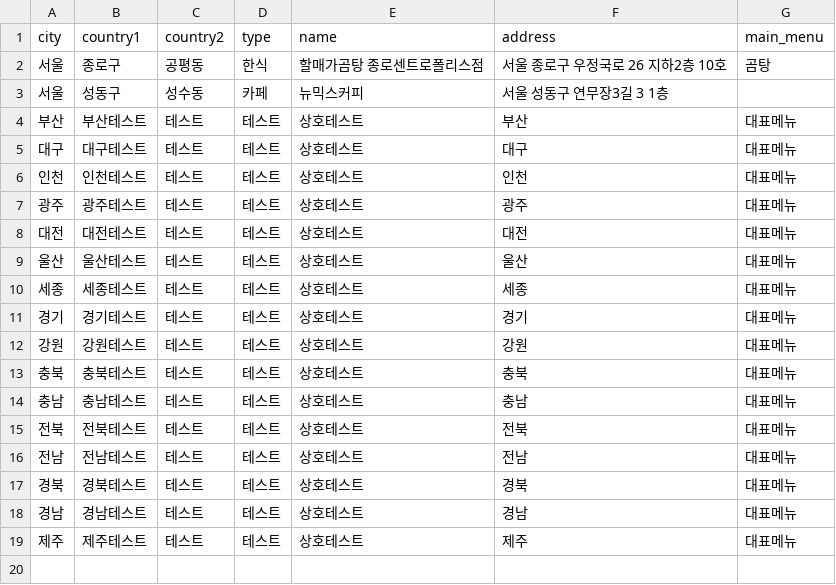
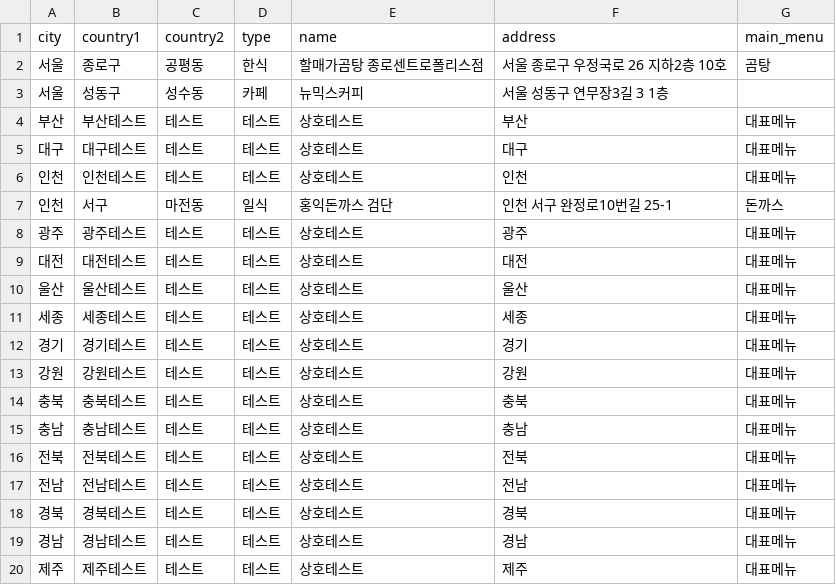
Before and after one commit to Bonitabueno/matjip_fairy, a CSV file: matjip_fairy_restaurants_info.csv, drawn as a sheet.

Commit message:
Update matjip_fairy_restaurants_info.csv

```diff
--- a/matjip_fairy_restaurants_info.csv
+++ b/matjip_fairy_restaurants_info.csv
@@ -6,2 +6,3 @@ city,country1,country2,type,name,address,main_menu
 인천,인천테스트,테스트,테스트,상호테스트,인천,대표메뉴
+인천,서구,마전동,일식,홍익돈까스 검단,인천 서구 완정로10번길 25-1,돈까스
 광주,광주테스트,테스트,테스트,상호테스트,광주,대표메뉴
```
